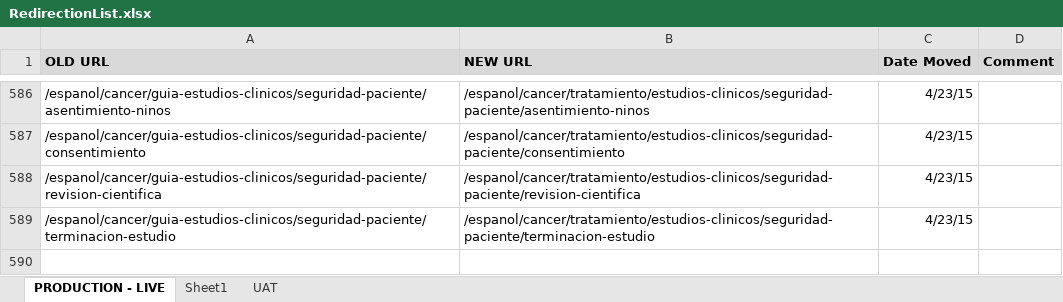
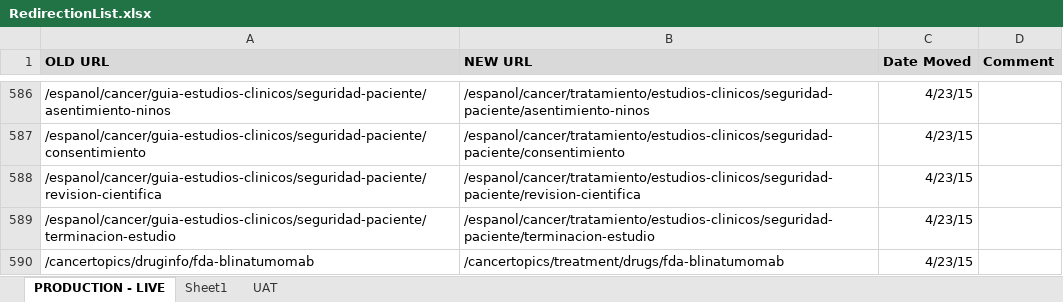
Before and after one commit to NCIOCPL/wcms-content, an Excel workbook: RedirectionList.xlsx, sheet PRODUCTION - LIVE, drawn as a sheet; only a part is shown, gaps mark what is left out; values as stored, in another font and other column widths than the file's, no borders; the diff names each change by its address in the sheet, - before the commit and + after, or states it on an @@ line.

```diff
--- a/RedirectionList.xlsx (sheet PRODUCTION - LIVE)
+++ b/RedirectionList.xlsx (sheet PRODUCTION - LIVE)
+row 590: /cancertopics/druginfo/fda-blinatumomab | /cancertopics/treatment/drugs/fda-blinatumomab | 4/23/15
```
Also changed, not shown: 1 other file.
